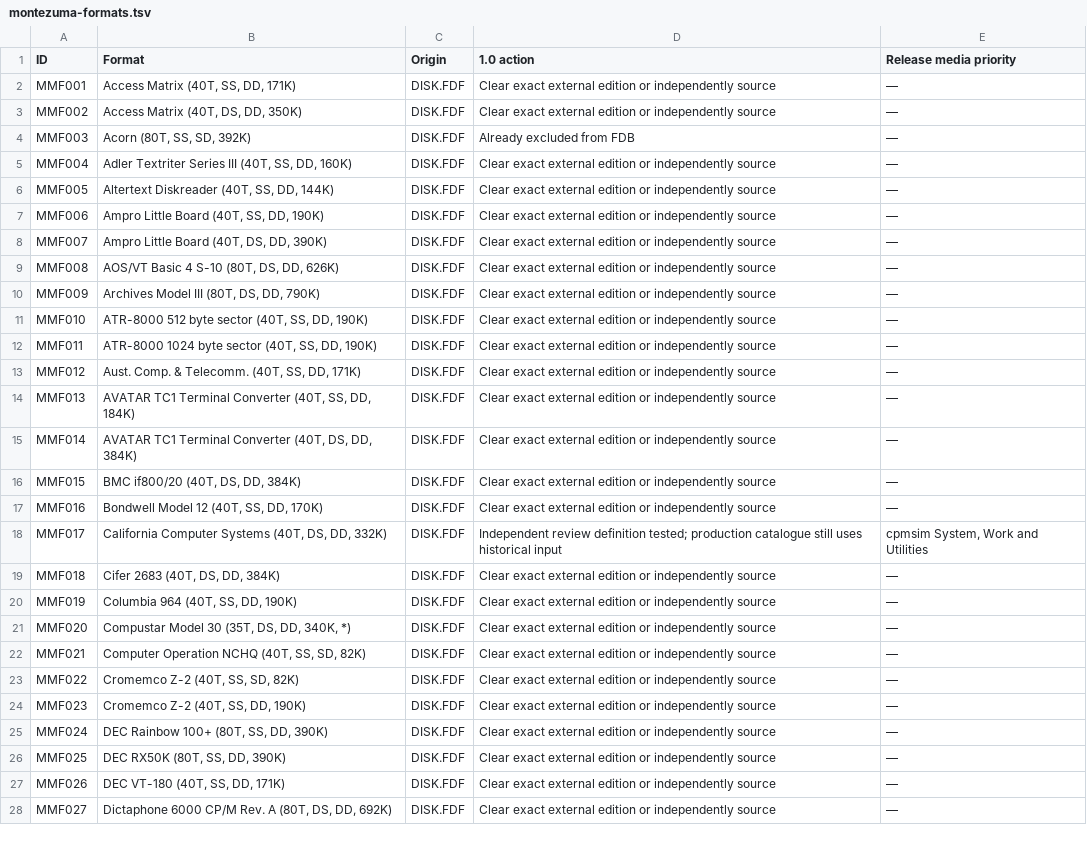
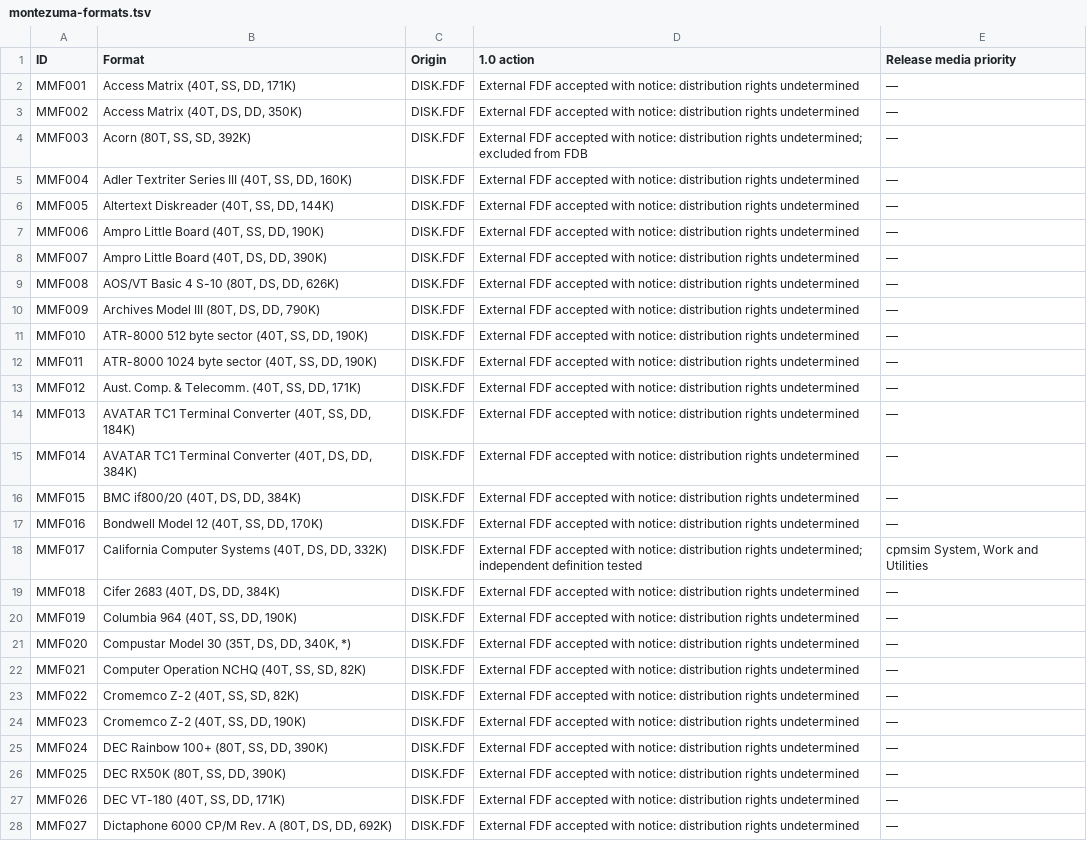
Before and after one commit to CPMArchives/BetterCPM, a TSV file: packaging/1.0/montezuma-formats.tsv, drawn as a sheet; only a part is shown; the diff covers the shown part only; the diff names each change by its address in the sheet, - before the commit and + after, or states it on an @@ line.

Commit message:
Record scoped 1.0 decision on external Montezuma disk catalogue

```diff
--- a/packaging/1.0/montezuma-formats.tsv
+++ b/packaging/1.0/montezuma-formats.tsv
-D2:D3 (1.0 action): Clear exact external edition or independently source
+D2:D3 (1.0 action): External FDF accepted with notice: distribution rights undetermined
-D4 (1.0 action): Already excluded from…
+D4 (1.0 action): External FDF accepted with notice: distribution rights undetermined; excluded from…
-D5:D17 (1.0 action): Clear exact external edition or independently source
+D5:D17 (1.0 action): External FDF accepted with notice: distribution rights undetermined
-D18 (1.0 action): Independent review definition tested; production catalogue still uses historical input
+D18 (1.0 action): External FDF accepted with notice: distribution rights undetermined; independent definition tested
-D19:D28 (1.0 action): Clear exact external edition or independently source
+D19:D28 (1.0 action): External FDF accepted with notice: distribution rights undetermined
```
Also changed, not shown: 69 edited cells elsewhere in this file, 6 other files.
